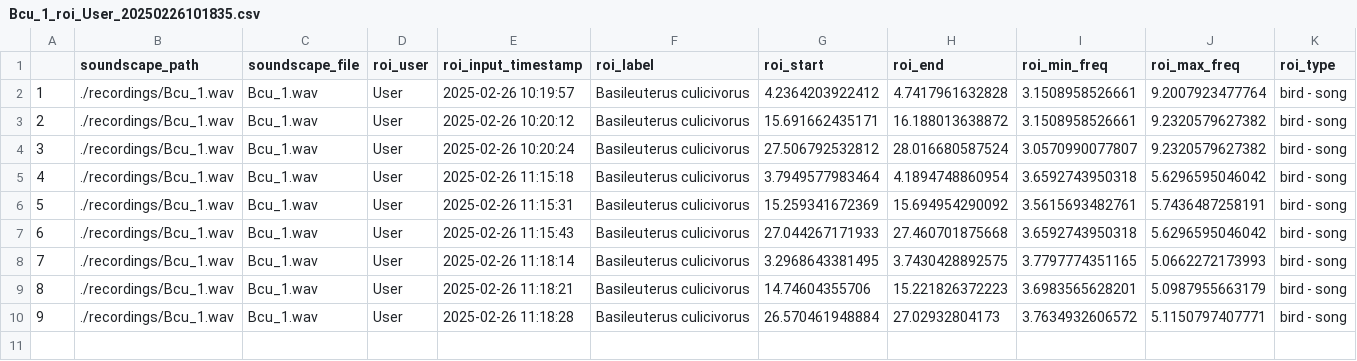
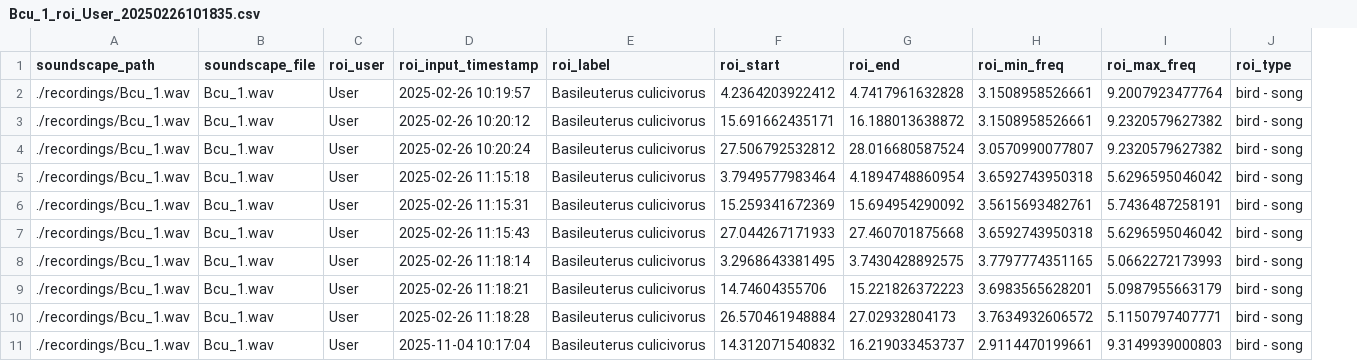
Before and after one commit to ConservaSom/2025_SimposioFisicaEcologia_OficinaSomR, a CSV file: monitoraSom/roi_tables/Bcu_1_roi_User_20250226101835.csv, drawn as a sheet; only a part is shown; removed rows and columns are numbered as before the commit, all else as after; rows hold the shown columns only; the diff names each change by its address in the sheet, - before the commit and + after, or states it on an @@ line.

```diff
--- a/monitoraSom/roi_tables/Bcu_1_roi_User_20250226101835.csv
+++ b/monitoraSom/roi_tables/Bcu_1_roi_User_20250226101835.csv
-column A, rows 2-10: 1 | 2 | 3 | 4 | 5 | 6 | 7 | 8 | 9
+row 11: ./recordings/Bcu_1.wav | Bcu_1.wav | User | 2025-11-04 10:17:04 | Basileuterus culicivorus | 14.312071540832 | 16.219033453737 | 2.9114470199661 | 9.3149939000803 | bird - song
```
Also changed, not shown: monitoraSom/detections/df_detecs_aposteriori.csv, 30 other files.
